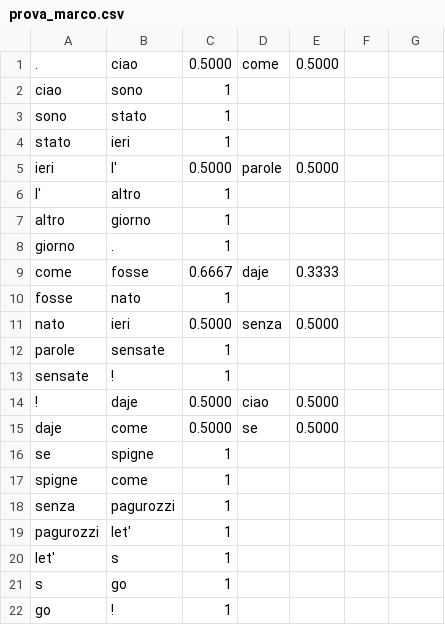
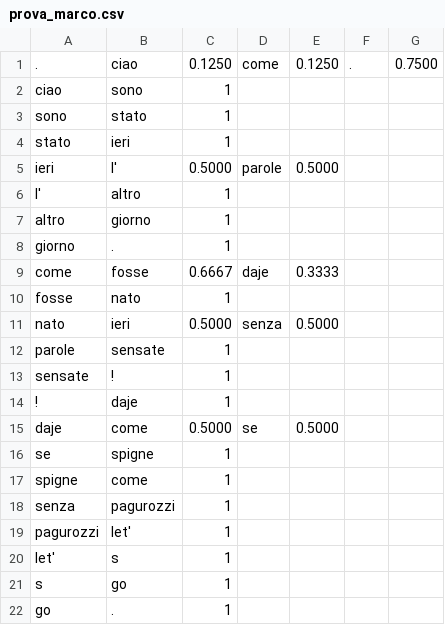
Before and after one commit to SimoneLid/ANSI-C, a CSV file: csv/prova_marco.csv, drawn as a sheet.

```diff
--- a/csv/prova_marco.csv
+++ b/csv/prova_marco.csv
@@ -1,2 +1,2 @@
-.,ciao,0.5000,come,0.5000
+.,ciao,0.1250,come,0.1250,.,0.7500
 ciao,sono,1
@@ -13,3 +13,3 @@ parole,sensate,1
 sensate,!,1
-!,daje,0.5000,ciao,0.5000
+!,daje,1
 daje,come,0.5000,se,0.5000
@@ -21,2 +21,2 @@ let',s,1
 s,go,1
-go,!,1
+go,.,1
```
Also changed, not shown: csv/divina_commedia.csv, expected_csv/prova_marco_expected.csv, 12 other files.
